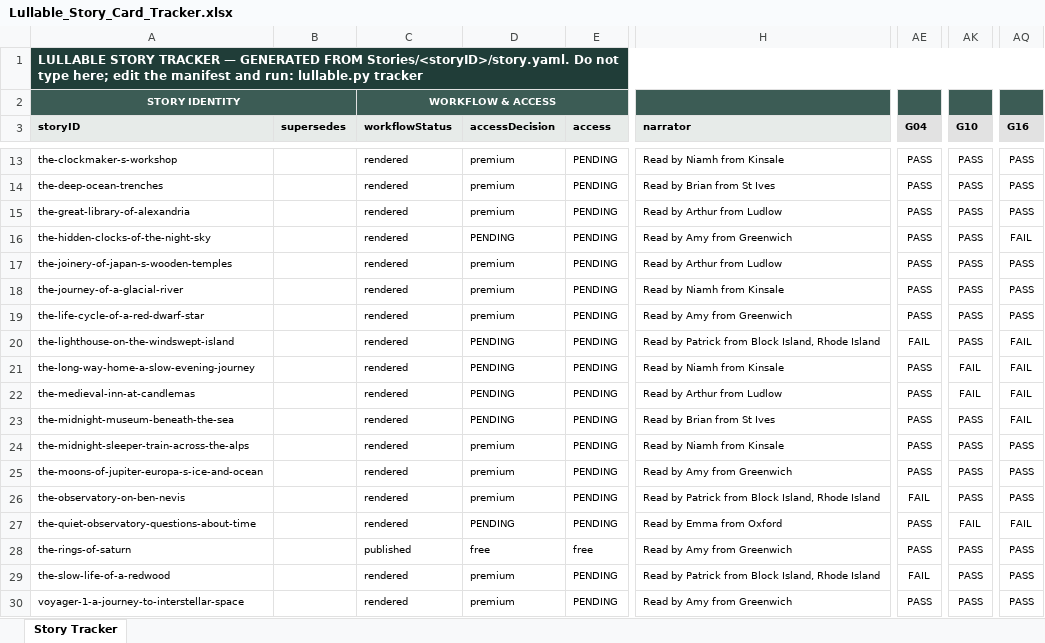
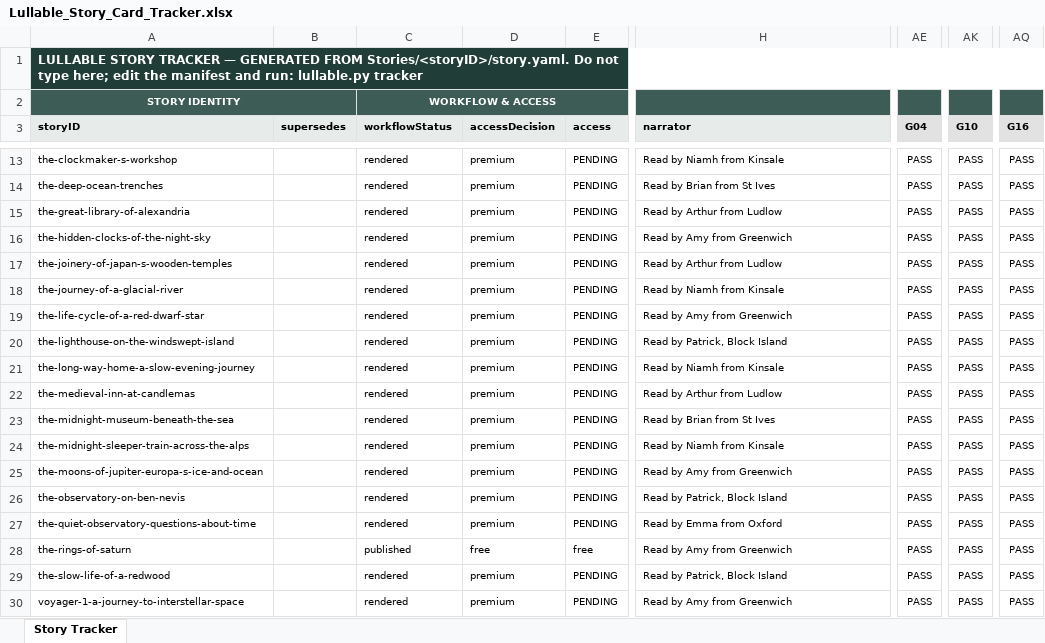
Before and after one commit to Tecnologiasstellar/lullable-content, an Excel workbook: Lullable_Story_Card_Tracker.xlsx, sheet Story Tracker, drawn as a sheet; only a part is shown, gaps mark what is left out; values as stored, in another font and other column widths than the file's, no borders; conditional formats not drawn; the diff names each change by its address in the sheet, - before the commit and + after, or states it on an @@ line.

Commit message:
content: re-encode 3 under-bitrate deliveries, fix Patrick narrator length, set access for new stories
- Re-encoded delivery.m4a/master.wav for the-long-way-home-a-slow-evening-
  journey, the-medieval-inn-at-candlemas, and the-quiet-observatory-
  questions-about-time. ffmpeg's native `aac` encoder was undershooting the
  documented 96k target (landing at 56-57kbps, below G10's 58k floor) on
  these three specifically; switching to the AudioToolbox `aac_at` encoder
  (same recipe otherwise) reliably lands ~97kbps. Re-ran closeout to record
  the corrected checksums/bitrate.
- card.narrator for all 3 Patrick-voiced stories (the-observatory-on-ben-
  nevis, the-slow-life-of-a-redwood, the-lighthouse-on-the-windswept-island)
  shortened to "Read by Patrick, Block Island" (29 chars) — AV's requested
  "...from Block Island" was still 1 char over the 32-char editorial target,
  so trimmed further while keeping his wording.
- accessDecision set to premium on all 6 newly scaffolded stories, per AV.

All 26 stories now clear every gate except G13 (QA + device sign-off),
which needs an actual listen before anything ships.

```diff
--- a/Lullable_Story_Card_Tracker.xlsx (sheet Story Tracker)
+++ b/Lullable_Story_Card_Tracker.xlsx (sheet Story Tracker)
-D16 (accessDecision): PENDING
+D16 (accessDecision): premium
-AQ16 (G16): FAIL
+AQ16 (G16): PASS
-D20:D23 (accessDecision): PENDING
+D20:D23 (accessDecision): premium
-H20 (narrator): Read by Patrick from Block Island, Rhode Island
+H20 (narrator): Read by Patrick, Block Island
-AE20 (G04): FAIL
+AE20 (G04): PASS
-AQ20:AQ23 (G16): FAIL
+AQ20:AQ23 (G16): PASS
-AK21:AK22 (G10): FAIL
+AK21:AK22 (G10): PASS
-H26 (narrator): Read by Patrick from Block Island, Rhode Island
+H26 (narrator): Read by Patrick, Block Island
-AE26 (G04): FAIL
+AE26 (G04): PASS
-D27 (accessDecision): PENDING
+D27 (accessDecision): premium
-AK27 (G10): FAIL
+AK27 (G10): PASS
-AQ27 (G16): FAIL
+AQ27 (G16): PASS
-H29 (narrator): Read by Patrick from Block Island, Rhode Island
+H29 (narrator): Read by Patrick, Block Island
-AE29 (G04): FAIL
+AE29 (G04): PASS
```
Also changed, not shown: 8 other files.
